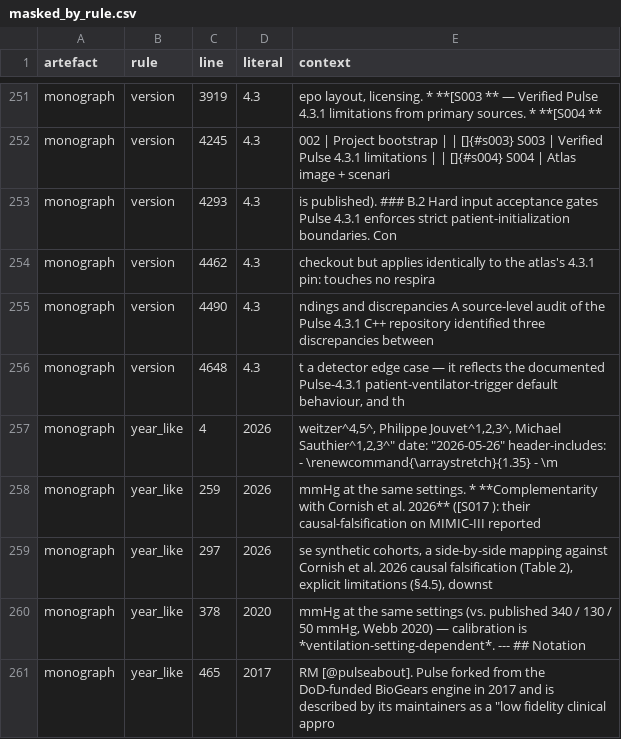
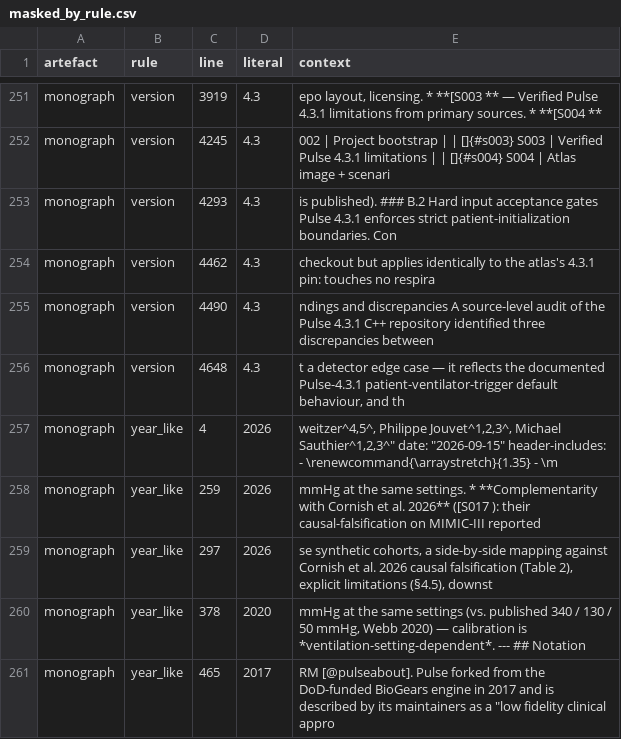
Before and after one commit to sadc-lab/pulse_reliability_atlas, a CSV file: results/number_audit/masked_by_rule.csv, drawn as a sheet; only a part is shown, gaps mark what is left out.

Commit message:
[MANUSCRIPT+GUARD] YL-M1: the monograph title page carries its revision date (2026-09-15), on the author's decision
Why. preprint/manuscript.md L4 read date: "2026-05-26", set by 013ac17 and
never changed since. It renders on the PDF title page, while the document
carries dated entries up to 2026-08-25 (L4018), so the displayed date
preceded the document's own content. Found by the year-like read-through
(audit/number_inventory.md section 7), brought to the author because more
than one date is defensible there. The author chose the revision date, to
be updated at each deposit.

Change. date: "2026-05-26" -> date: "2026-09-15". Nothing else depends on
it: git grep 2026-05-26 outside audit/ and experiments_log/ finds only
this line and an unrelated dated sentence in preprint_npj/README.md L210.
CITATION.cff keeps its own date-released: 2026-05-22 (software v0.1.0),
which its header says is updated at deposit; not touched.

Guard (check_monograph_number_audit, 68 -> 69 checks). It tests the defect,
not a pinned day: the title date must not be earlier than the latest ISO
date in the monograph body, so a later revision date passes. Dates written
in words are not compared. Reinjection of the previous monograph: 1 FAIL
(title 2026-05-26, latest in body 2026-08-25); MD5 restored.

Build and render. Monograph rebuilt, 121 pages. PDF page 1: new date 1,
old 0, title present; whole PDF: old 0. DOCX: new 1, old 0.
check_render.py PASSED (1 accepted residue, 0 new).

Gate: audit_claims --check-paper-sync --check-monograph exit 0, 0 FAIL
rows; sync_submission_metadata --check, check_citations,
check_stale_counts, check_backrefs, check_input_ranges, check_pair_counts,
check_figure_freshness, check_publication_gate, check_docx_structure all
exit 0; ruff clean; pytest 80 passed; inventory 39 probes, 0 FAIL.
Movement: summary.json unchanged; the L4 title-date tokens stay in
ambiguous_small ("05" -> "09", "26" -> "15"); the other inventory,
masked_by_rule and residue_by_literal changes are context strings.

Register: audit/number_inventory.md section 7 records the resolution;
sections 9 and 10 no longer list YL-M1 as open.

Not done here:
- Numbers written in words: audit opened on the author's decision, not
  started in this commit.
- Not pushed.

```diff
--- a/results/number_audit/masked_by_rule.csv
+++ b/results/number_audit/masked_by_rule.csv
@@ -256,3 +256,3 @@ monograph,version,4490,4.3,ndings and discrepancies A source-level audit of the
 monograph,version,4648,4.3,"t a detector edge case — it reflects the documented Pulse-4.3.1 patient-ventilator-trigger default behaviour, and th"
-monograph,year_like,4,2026,"weitzer^4,5^, Philippe Jouvet^1,2,3^, Michael Sauthier^1,2,3^"" date: ""2026-05-26"" header-includes: - \renewcommand{\arraystretch}{1.35} - \m"
+monograph,year_like,4,2026,"weitzer^4,5^, Philippe Jouvet^1,2,3^, Michael Sauthier^1,2,3^"" date: ""2026-09-15"" header-includes: - \renewcommand{\arraystretch}{1.35} - \m"
 monograph,year_like,259,2026,mmHg at the same settings. * **Complementarity with Cornish et al. 2026** ([S017 ): their causal-falsification on MIMIC-III reported
```
Also changed, not shown: results/number_audit/inventory.csv, results/number_audit/residue_by_literal.csv, 3 other files.
